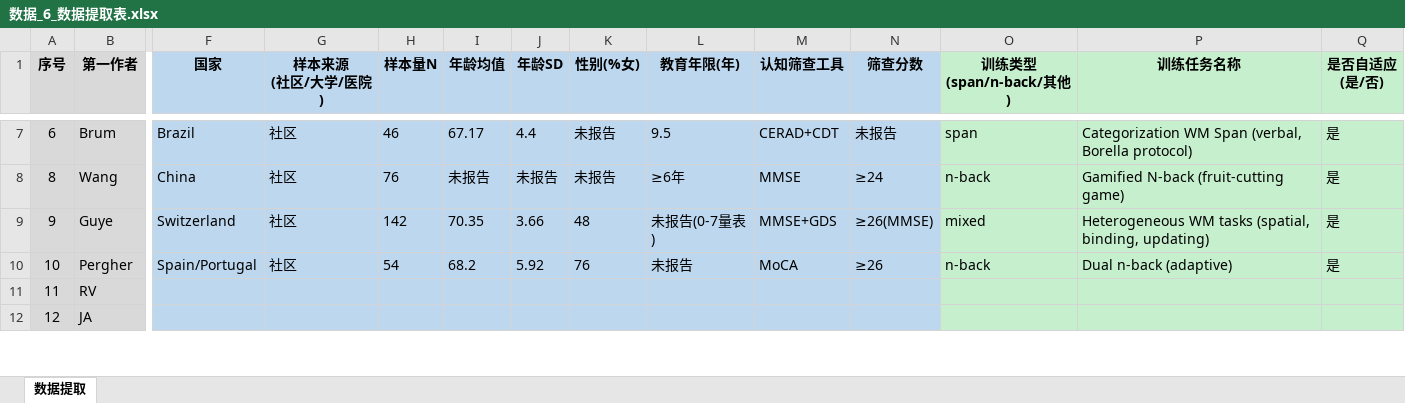
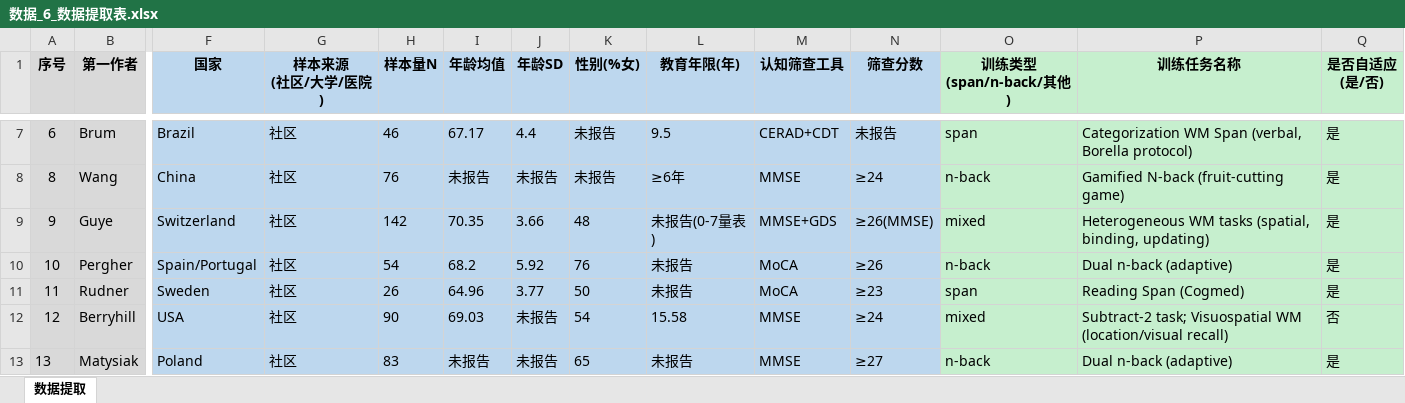
Before and after one commit to 007r007/meta-analysis-research, an Excel workbook: projects/paper-01/04-extract/数据_6_数据提取表.xlsx, sheet 数据提取, drawn as a sheet; only a part is shown, gaps mark what is left out; values as stored, in another font and other column widths than the file's, no borders; rows hold the shown columns only; the diff covers the shown part only; the diff names each change by its address in the sheet, - before the commit and + after, or states it on an @@ line.

Commit message:
Paper-01 数据提取：合并oo(1-28)+cc(29-67)，补入序号13

```diff
--- a/projects/paper-01/04-extract/数据_6_数据提取表.xlsx (sheet 数据提取)
+++ b/projects/paper-01/04-extract/数据_6_数据提取表.xlsx (sheet 数据提取)
-B11 (第一作者): RV
+B11 (第一作者): Rudner
-F11 (国家): (empty)
+F11 (国家): Sweden
-G11:G12 (样本来源 (社区/大学/医院)): (empty)
+G11:G12 (样本来源 (社区/大学/医院)): 社区
-H11 (样本量N): (empty)
+H11 (样本量N): 26
-I11 (年龄均值): (empty)
+I11 (年龄均值): 64.96
-J11 (年龄SD): (empty)
+J11 (年龄SD): 3.77
-K11 (性别(%女)): (empty)
+K11 (性别(%女)): 50
-L11 (教育年限(年)): (empty)
+L11 (教育年限(年)): 未报告
-M11 (认知筛查工具): (empty)
+M11 (认知筛查工具): MoCA
-N11 (筛查分数): (empty)
+N11 (筛查分数): ≥23
-O11 (训练类型 (span/n-back/其他)): (empty)
+O11 (训练类型 (span/n-back/其他)): span
-P11 (训练任务名称): (empty)
+P11 (训练任务名称): Reading Span (Cogmed)
-Q11 (是否自适应 (是/否)): (empty)
+Q11 (是否自适应 (是/否)): 是
-B12 (第一作者): JA
+B12 (第一作者): Berryhill
-F12 (国家): (empty)
+F12 (国家): USA
-H12 (样本量N): (empty)
+H12 (样本量N): 90
-I12 (年龄均值): (empty)
+I12 (年龄均值): 69.03
-J12 (年龄SD): (empty)
+J12 (年龄SD): 未报告
-K12 (性别(%女)): (empty)
+K12 (性别(%女)): 54
-L12 (教育年限(年)): (empty)
+L12 (教育年限(年)): 15.58
-M12 (认知筛查工具): (empty)
+M12 (认知筛查工具): MMSE
-N12 (筛查分数): (empty)
+N12 (筛查分数): ≥24
-O12 (训练类型 (span/n-back/其他)): (empty)
+O12 (训练类型 (span/n-back/其他)): mixed
-P12 (训练任务名称): (empty)
+P12 (训练任务名称): Subtract-2 task; Visuospatial WM (location/visual recall)
-Q12 (是否自适应 (是/否)): (empty)
+Q12 (是否自适应 (是/否)): 否
+row 13: 13 | Matysiak | Poland | 社区 | 83 | 未报告 | 未报告 | 65 | 未报告 | MMSE | ≥27 | n-back | Dual n-back (adaptive) | 是
```
Also changed, not shown: 536 edited cells elsewhere in this sheet.
